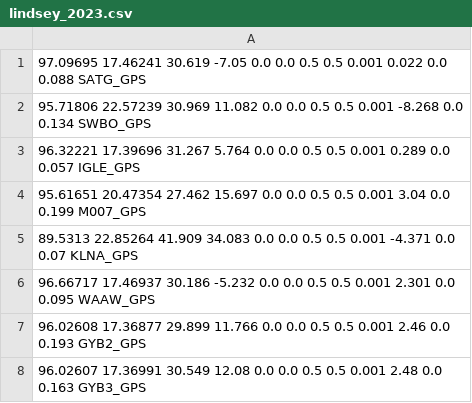
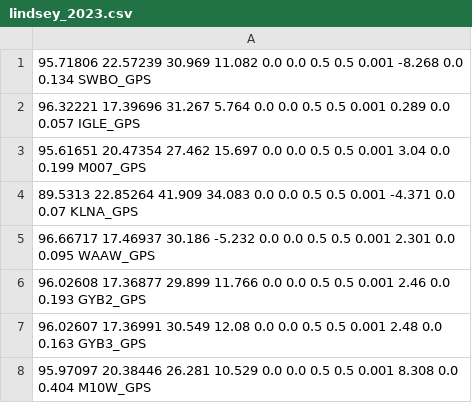
Before and after one commit to ncperdomo/FICORO_GNSS, a CSV file: results/output_coherence_analysis/lindsey_2023.csv, drawn as a sheet; only a part is shown; the shorter side is filled out with more unchanged rows; the diff names each change by its address in the sheet, - before the commit and + after, or states it on an @@ line.

```diff
--- a/results/output_coherence_analysis/lindsey_2023.csv
+++ b/results/output_coherence_analysis/lindsey_2023.csv
-row 1: 97.09695 17.46241 30.619 -7.05 0.0 0.0 0.5 0.5 0.001 0.022 0.0 0.088 SATG_GPS
```
Also changed, not shown: results/output_coherence_analysis/bahrouni_2020.csv, 2 other files.
